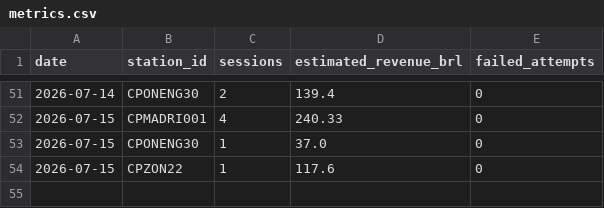
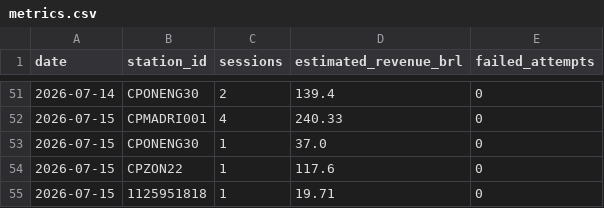
Before and after one commit to Thrcordeiro/ev-monitor, a CSV file: data/metrics.csv, drawn as a sheet; only a part is shown, gaps mark what is left out; the diff names each change by its address in the sheet, - before the commit and + after, or states it on an @@ line.

```diff
--- a/data/metrics.csv
+++ b/data/metrics.csv
+row 55: 2026-07-15 | 1125951818 | 1 | 19.71 | 0
```
Also changed, not shown: data/sessions.csv, 5 other files.
